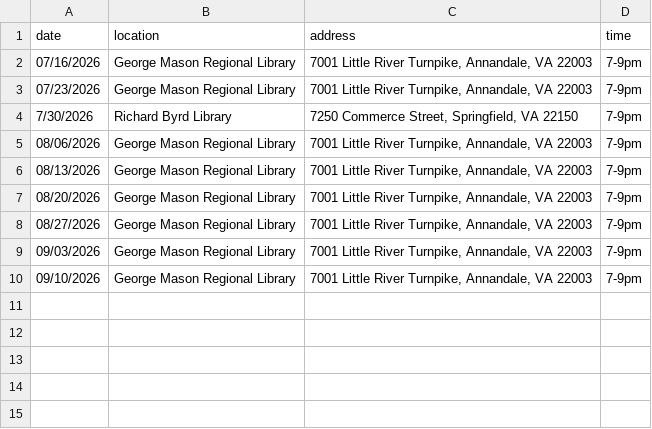
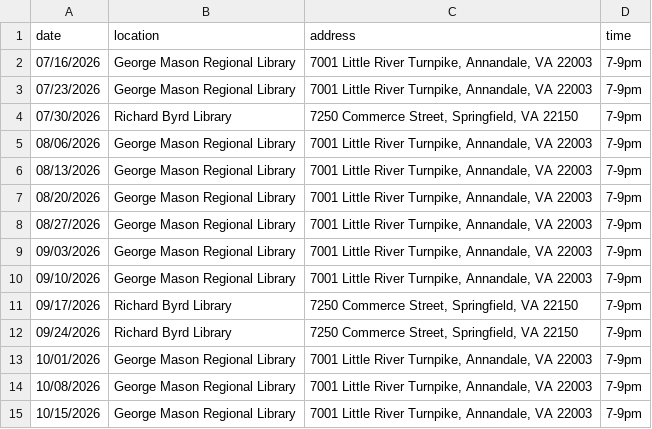
Before and after one commit to DPD-30/fairfaxjugglers, a CSV file: _data/meetings.csv, drawn as a sheet.

Commit message:
Update meetings.csv with additional meeting entries
Added new meeting dates and locations to the schedule.

```diff
--- a/_data/meetings.csv
+++ b/_data/meetings.csv
@@ -3,3 +3,3 @@ date,location,address,time
 07/23/2026,George Mason Regional Library,"7001 Little River Turnpike, Annandale, VA 22003",7-9pm
-7/30/2026,Richard Byrd Library,"7250 Commerce Street, Springfield, VA 22150",7-9pm
+07/30/2026,Richard Byrd Library,"7250 Commerce Street, Springfield, VA 22150",7-9pm
 08/06/2026,George Mason Regional Library,"7001 Little River Turnpike, Annandale, VA 22003",7-9pm
@@ -10 +10,6 @@ date,location,address,time
 09/10/2026,George Mason Regional Library,"7001 Little River Turnpike, Annandale, VA 22003",7-9pm
+09/17/2026,Richard Byrd Library,"7250 Commerce Street, Springfield, VA 22150",7-9pm
+09/24/2026,Richard Byrd Library,"7250 Commerce Street, Springfield, VA 22150",7-9pm
+10/01/2026,George Mason Regional Library,"7001 Little River Turnpike, Annandale, VA 22003",7-9pm
+10/08/2026,George Mason Regional Library,"7001 Little River Turnpike, Annandale, VA 22003",7-9pm
+10/15/2026,George Mason Regional Library,"7001 Little River Turnpike, Annandale, VA 22003",7-9pm
```
